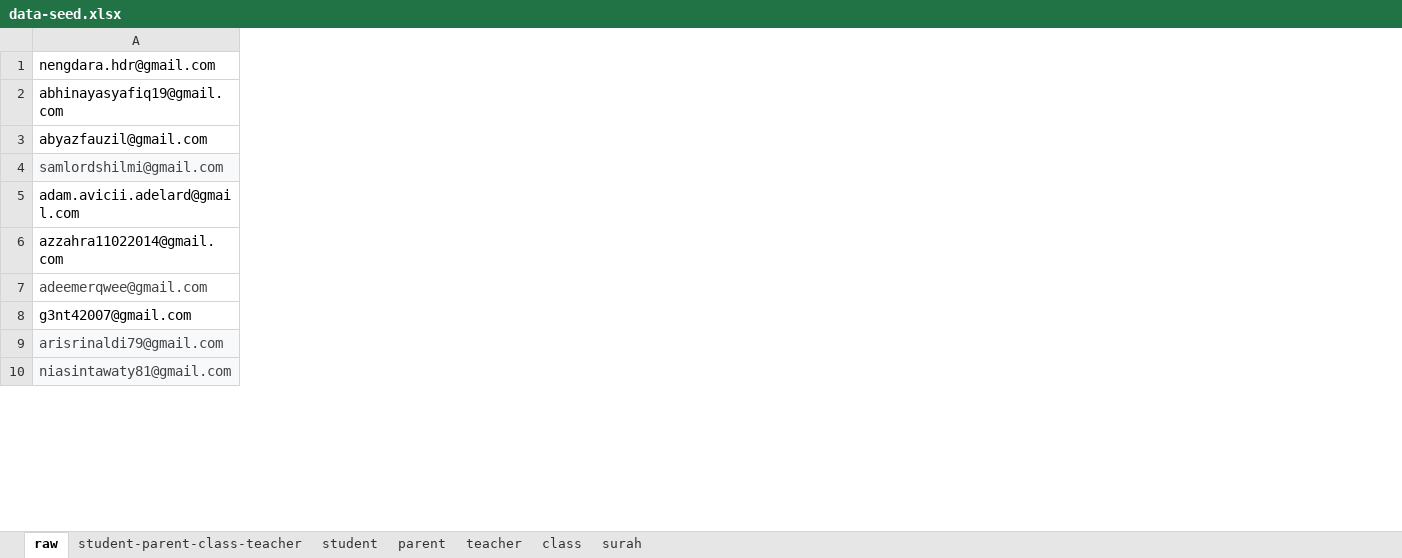
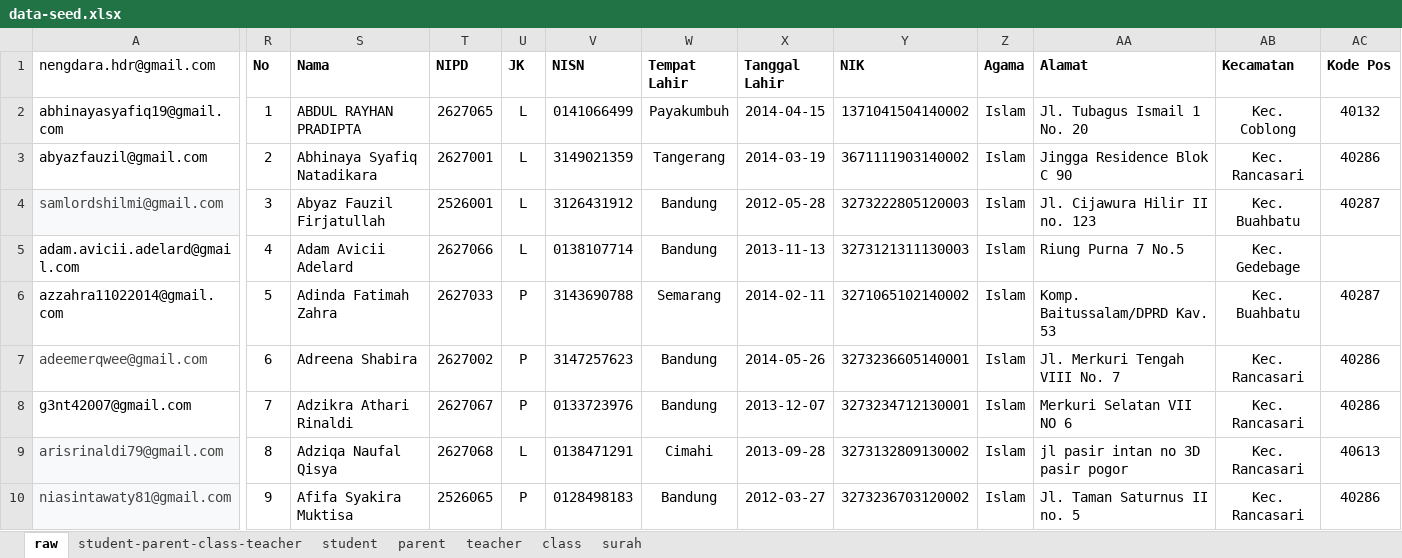
Before and after one commit to siap-santuy/muhsin-app, an Excel workbook: docs/data-seed.xlsx, sheet raw, drawn as a sheet; only a part is shown, gaps mark what is left out; values as stored, in another font and other column widths than the file's, no borders; the diff covers the shown part only; the diff names each change by its address in the sheet, - before the commit and + after, or states it on an @@ line.

```diff
--- a/docs/data-seed.xlsx (sheet raw)
+++ b/docs/data-seed.xlsx (sheet raw)
+column R (No), rows 2-10: 1 | 2 | 3 | 4 | 5 | 6 | 7 | 8 | 9
+column S (Nama), rows 2-10: ABDUL RAYHAN PRADIPTA | Abhinaya Syafiq Natadikara | Abyaz Fauzil Firjatullah | Adam Avicii Adelard | Adinda Fatimah Zahra | Adreena Shabira | Adzikra Athari Rinaldi | Adziqa Naufal Qisya | Afifa Syakira Muktisa
+column T (NIPD), rows 2-10: 2627065 | 2627001 | 2526001 | 2627066 | 2627033 | 2627002 | 2627067 | 2627068 | 2526065
+column U (JK), rows 2-10: L | L | L | L | P | P | P | L | P
+column V (NISN), rows 2-10: 0141066499 | 3149021359 | 3126431912 | 0138107714 | 3143690788 | 3147257623 | 0133723976 | 0138471291 | 0128498183
+column W (Tempat Lahir), rows 2-10: Payakumbuh | Tangerang | Bandung | Bandung | Semarang | Bandung | Bandung | Cimahi | Bandung
+column X (Tanggal Lahir), rows 2-10: 2014-04-15 | 2014-03-19 | 2012-05-28 | 2013-11-13 | 2014-02-11 | 2014-05-26 | 2013-12-07 | 2013-09-28 | 2012-03-27
+column Y (NIK), rows 2-10: 1371041504140002 | 3671111903140002 | 3273222805120003 | 3273121311130003 | 3271065102140002 | 3273236605140001 | 3273234712130001 | 3273132809130002 | 3273236703120002
+column Z (Agama), rows 2-10: all Islam
+column AA (Alamat), rows 2-10: Jl. Tubagus Ismail 1 No. 20 | Jingga Residence Blok C 90 | Jl. Cijawura Hilir II no. 123 | Riung Purna 7 No.5 | Komp. Baitussalam/DPRD Kav. 53 | Jl. Merkuri Tengah VIII No. 7 | Merkuri Selatan VII NO 6 | jl pasir intan no 3D pasir pogor | Jl. Taman Saturnus II no. 5
+column AB (Kecamatan), rows 2-10: Kec. Coblong | Kec. Rancasari | Kec. Buahbatu | Kec. Gedebage | Kec. Buahbatu | Kec. Rancasari | Kec. Rancasari | Kec. Rancasari | Kec. Rancasari
+column AC (Kode Pos), rows 2-10: 40132 | 40286 | 40287 |  | 40287 | 40286 | 40286 | 40613 | 40286
```
Also changed, not shown: 8 added columns elsewhere in this sheet, sheet parent, sheet student-parent-class-teacher, sheet student, formulas that keep their value, 1 other file.
